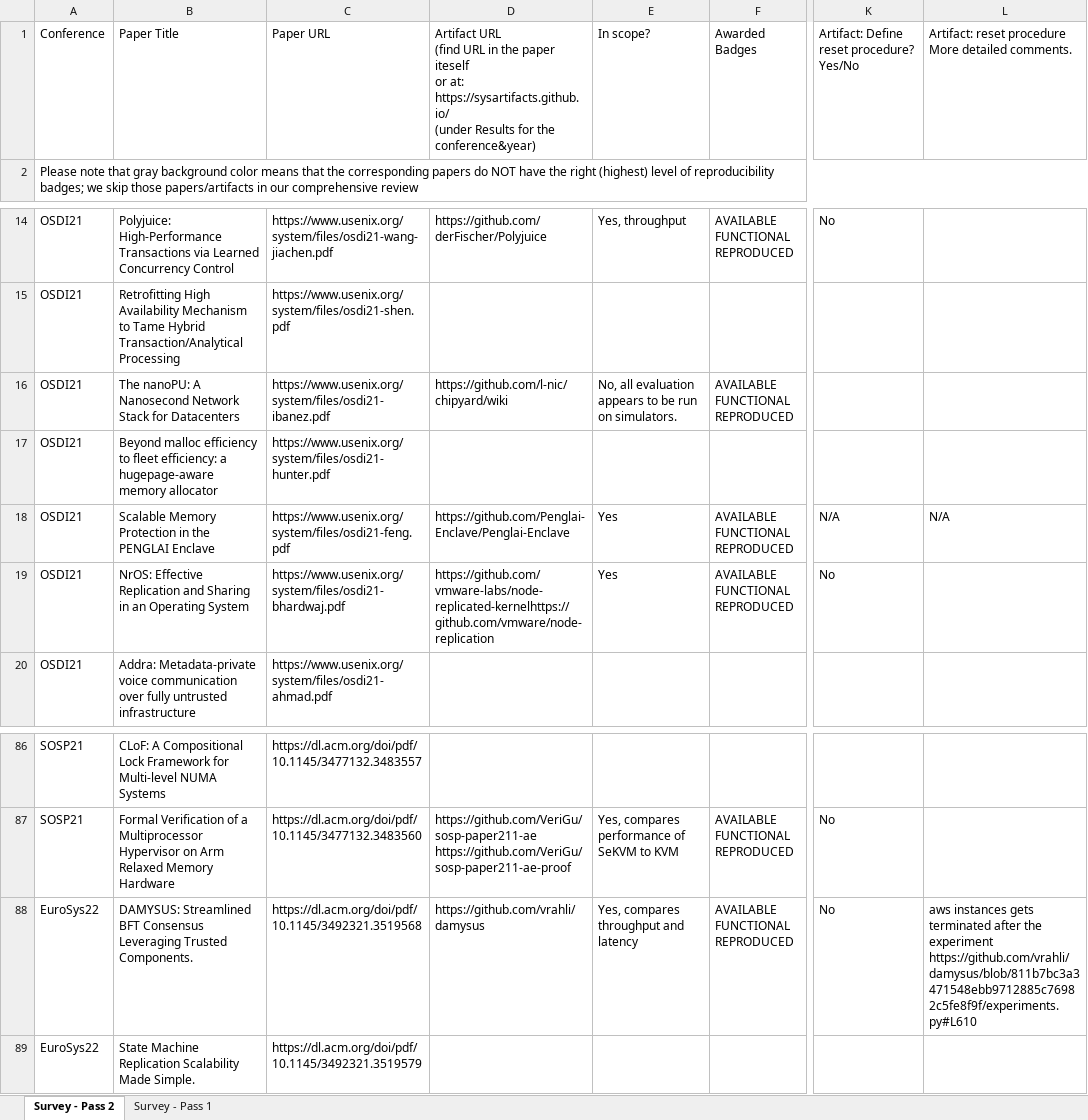
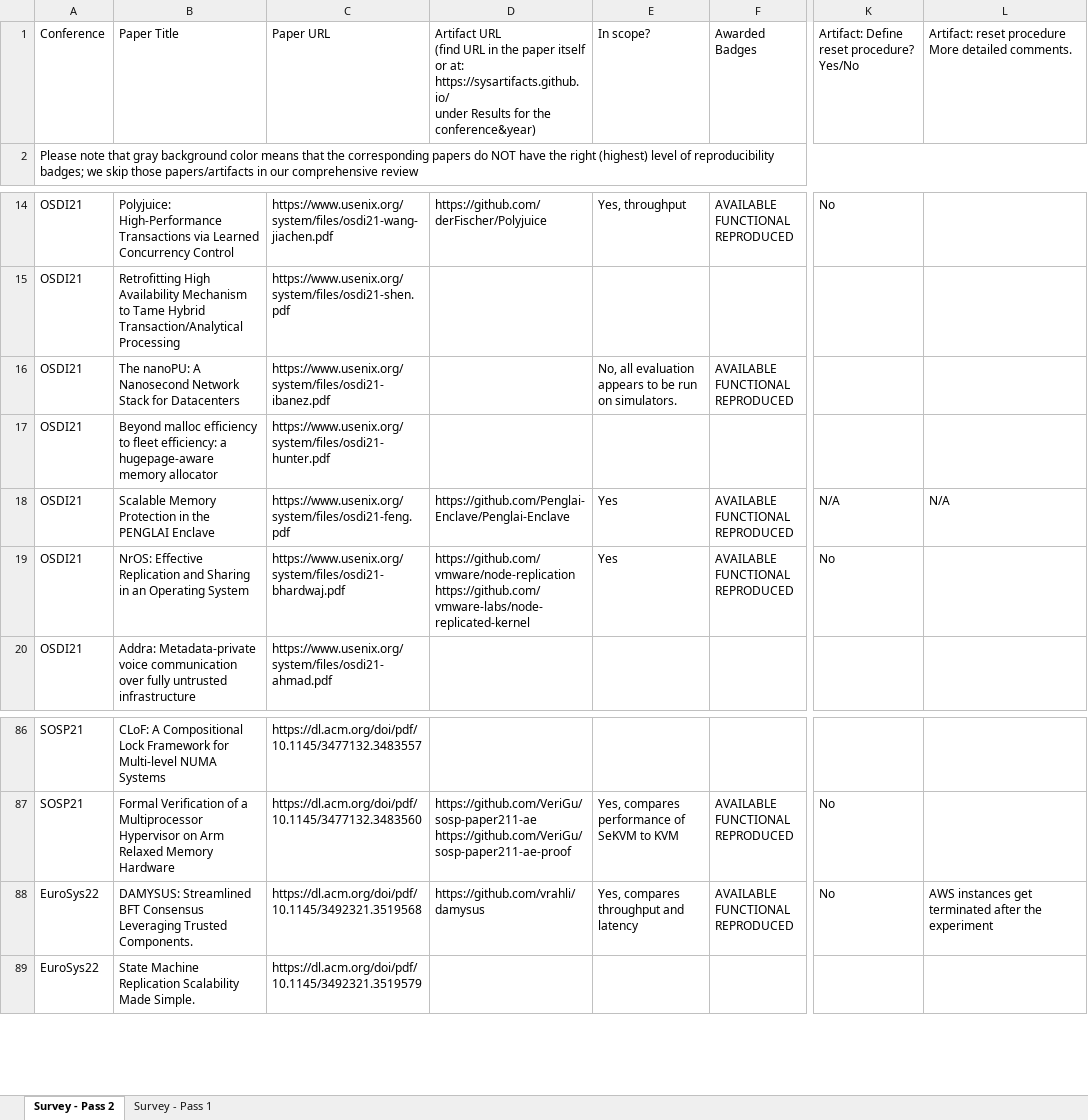
Before and after one commit to ordersage/paper-artifact, an Excel workbook: ExperimentOrder-Survey-Spreadsheet-Artifact.xlsx, sheet Survey - Pass 2, drawn as a sheet; only a part is shown, gaps mark what is left out; values as stored, in another font and other column widths than the file's, no cell formats; charts and pictures not drawn; ↵ is a line break in a cell; the diff names each change by its address in the sheet, - before the commit and + after, or states it on an @@ line.

Commit message:
Added spreadsheet version fixed by Aleks

```diff
--- a/ExperimentOrder-Survey-Spreadsheet-Artifact.xlsx (sheet Survey - Pass 2)
+++ b/ExperimentOrder-Survey-Spreadsheet-Artifact.xlsx (sheet Survey - Pass 2)
-D1: …the paper iteself ↵ or at: https://sysartifacts.github.io/ ↵ (under Results for…
+D1: …the paper itself ↵ or at: https://sysartifacts.github.io/ ↵ under Results for…
-D16: https://github.com/l-nic/chipyard/wiki
+D16: (empty)
-D19: https://github.com/vmware-labs/node-replicated-kernelhttps://github.com/vmware/node-replication
+D19: https://github.com/vmware/node-replication ↵ https://github.com/vmware-labs/node-replicated-kernel
-L88: aws instances gets terminated after the experiment https://github.com/vrahli/damysus/blob/811b7bc3a3471548ebb9712885c76982c5fe8f9f/experiments.py#L610
+L88: AWS instances get terminated after the experiment
```
Also changed, not shown: sheet Survey - Pass 1, cell formats.
